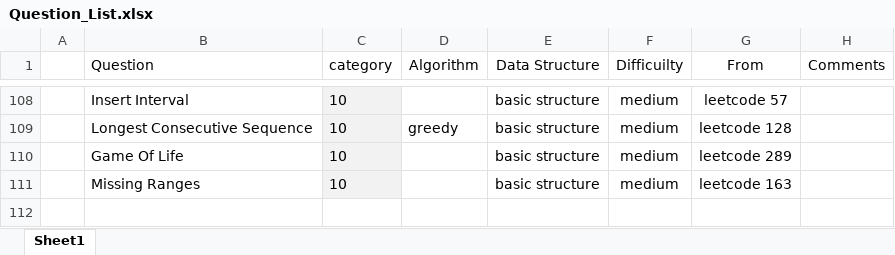
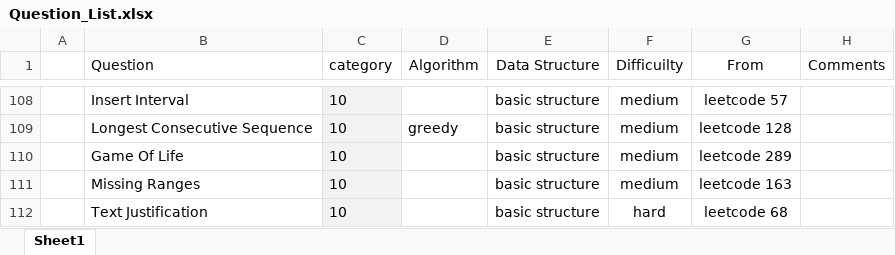
Before and after one commit to jiangbowei2010/Algorithm, an Excel workbook: Question_List.xlsx, sheet Sheet1, drawn as a sheet; only a part is shown, gaps mark what is left out; values as stored, in another font and other column widths than the file's, no borders; the diff names each change by its address in the sheet, - before the commit and + after, or states it on an @@ line.

Commit message:
basic

```diff
--- a/Question_List.xlsx (sheet Sheet1)
+++ b/Question_List.xlsx (sheet Sheet1)
+row 112:  | Text Justification | 10 |  | basic structure | hard | leetcode 68
```
Also changed, not shown: 1 other file.
